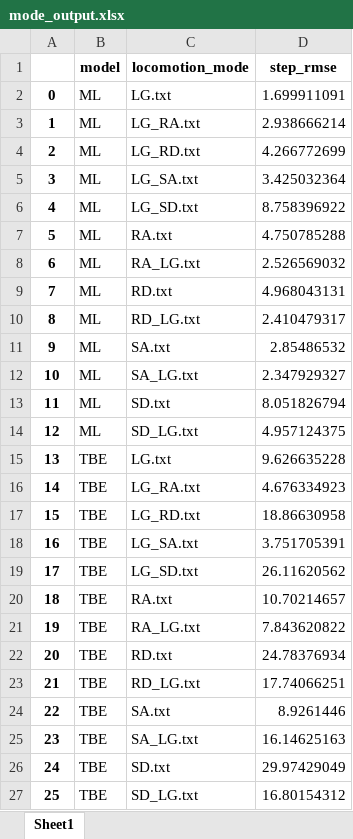
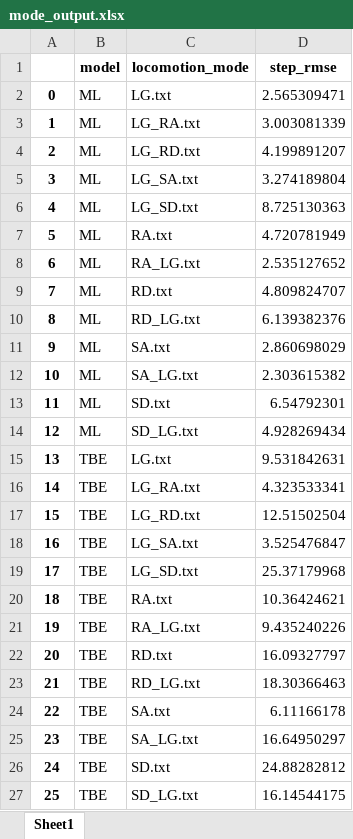
Before and after one commit to inseungkang/HipExo_GaitPhaseEstimation, an Excel workbook: mode_output.xlsx, sheet Sheet1, drawn as a sheet; values as stored, in another font and other column widths than the file's, no borders; the diff names each change by its address in the sheet, - before the commit and + after, or states it on an @@ line.

Commit message:
update segmented gait cycle rmse and add comments

```diff
--- a/mode_output.xlsx (sheet Sheet1)
+++ b/mode_output.xlsx (sheet Sheet1)
-D2 (step_rmse): 1.699911091
+D2 (step_rmse): 2.565309471
-D3 (step_rmse): 2.938666214
+D3 (step_rmse): 3.003081339
-D4 (step_rmse): 4.266772699
+D4 (step_rmse): 4.199891207
-D5 (step_rmse): 3.425032364
+D5 (step_rmse): 3.274189804
-D6 (step_rmse): 8.758396922
+D6 (step_rmse): 8.725130363
-D7 (step_rmse): 4.750785288
+D7 (step_rmse): 4.720781949
-D8 (step_rmse): 2.526569032
+D8 (step_rmse): 2.535127652
-D9 (step_rmse): 4.968043131
+D9 (step_rmse): 4.809824707
-D10 (step_rmse): 2.410479317
+D10 (step_rmse): 6.139382376
-D11 (step_rmse): 2.85486532
+D11 (step_rmse): 2.860698029
-D12 (step_rmse): 2.347929327
+D12 (step_rmse): 2.303615382
-D13 (step_rmse): 8.051826794
+D13 (step_rmse): 6.54792301
-D14 (step_rmse): 4.957124375
+D14 (step_rmse): 4.928269434
-D15 (step_rmse): 9.626635228
+D15 (step_rmse): 9.531842631
-D16 (step_rmse): 4.676334923
+D16 (step_rmse): 4.323533341
-D17 (step_rmse): 18.86630958
+D17 (step_rmse): 12.51502504
-D18 (step_rmse): 3.751705391
+D18 (step_rmse): 3.525476847
-D19 (step_rmse): 26.11620562
+D19 (step_rmse): 25.37179968
-D20 (step_rmse): 10.70214657
+D20 (step_rmse): 10.36424621
-D21 (step_rmse): 7.843620822
+D21 (step_rmse): 9.435240226
-D22 (step_rmse): 24.78376934
+D22 (step_rmse): 16.09327797
-D23 (step_rmse): 17.74066251
+D23 (step_rmse): 18.30366463
-D24 (step_rmse): 8.9261446
+D24 (step_rmse): 6.11166178
-D25 (step_rmse): 16.14625163
+D25 (step_rmse): 16.64950297
-D26 (step_rmse): 29.97429049
+D26 (step_rmse): 24.88282812
-D27 (step_rmse): 16.80154312
+D27 (step_rmse): 16.14544175
```
Also changed, not shown: 1 other file.
